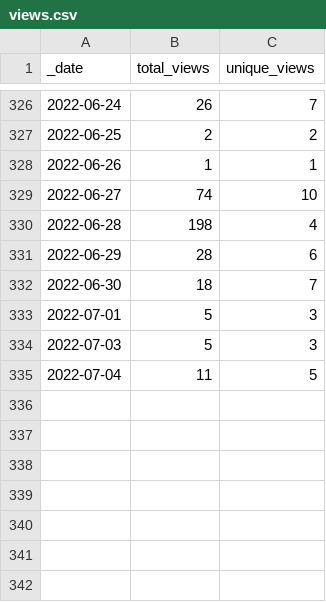
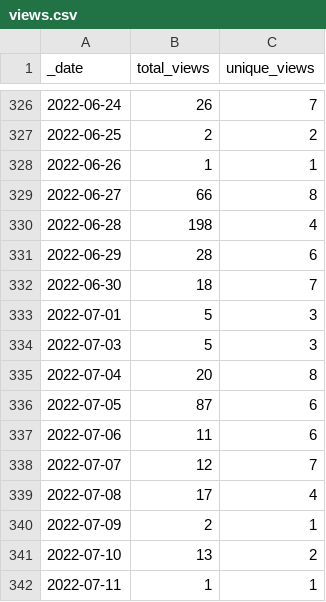
Before and after one commit to lsubash/intel-secl, a CSV file: traffic/views.csv, drawn as a sheet; only a part is shown, gaps mark what is left out.

```diff
--- a/traffic/views.csv
+++ b/traffic/views.csv
@@ -328,3 +328,3 @@ _date,total_views,unique_views
 2022-06-26,1,1
-2022-06-27,74,10
+2022-06-27,66,8
 2022-06-28,198,4
@@ -334,2 +334,9 @@ _date,total_views,unique_views
 2022-07-03,5,3
-2022-07-04,11,5
+2022-07-04,20,8
+2022-07-05,87,6
+2022-07-06,11,6
+2022-07-07,12,7
+2022-07-08,17,4
+2022-07-09,2,1
+2022-07-10,13,2
+2022-07-11,1,1
```
Also changed, not shown: traffic/clones.csv, 1 other file.
